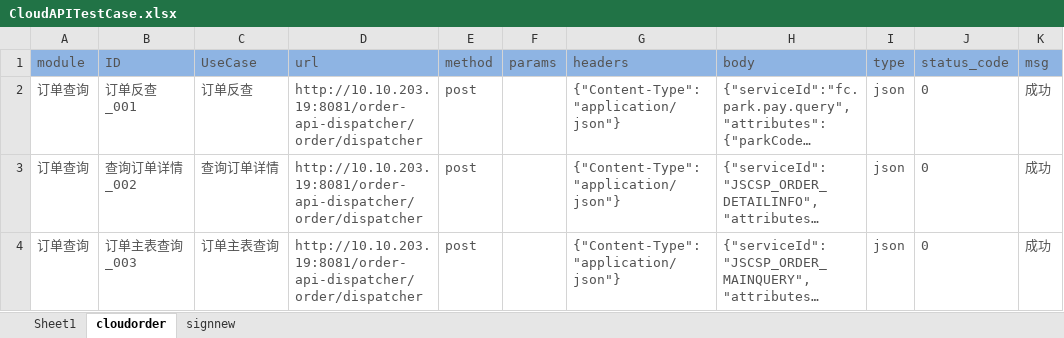
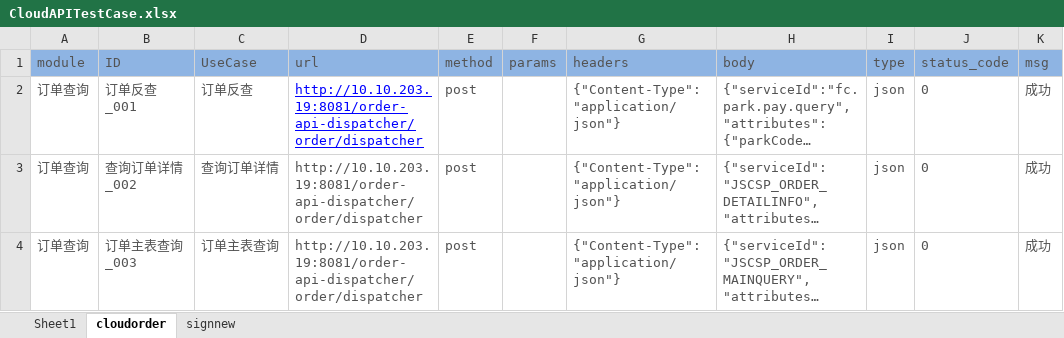
Before and after one commit to gggg2221/pytest_api, an Excel workbook: testcase/CloudAPITestCase.xlsx, sheet cloudorder, drawn as a sheet; only a part is shown; long unchanged cells end in …; values as stored, in another font and other column widths than the file's, no borders; the diff names each change by its address in the sheet, - before the commit and + after, or states it on an @@ line.

```diff
--- a/testcase/CloudAPITestCase.xlsx (sheet cloudorder)
+++ b/testcase/CloudAPITestCase.xlsx (sheet cloudorder)
@@ D2 underline: off → on, text colour: #535353 → #0000FF @@
```
Also changed, not shown: report/excelReport/orderTestCaseResult.xlsx, testcase/orderTestCase.xlsx, 33 other files.
